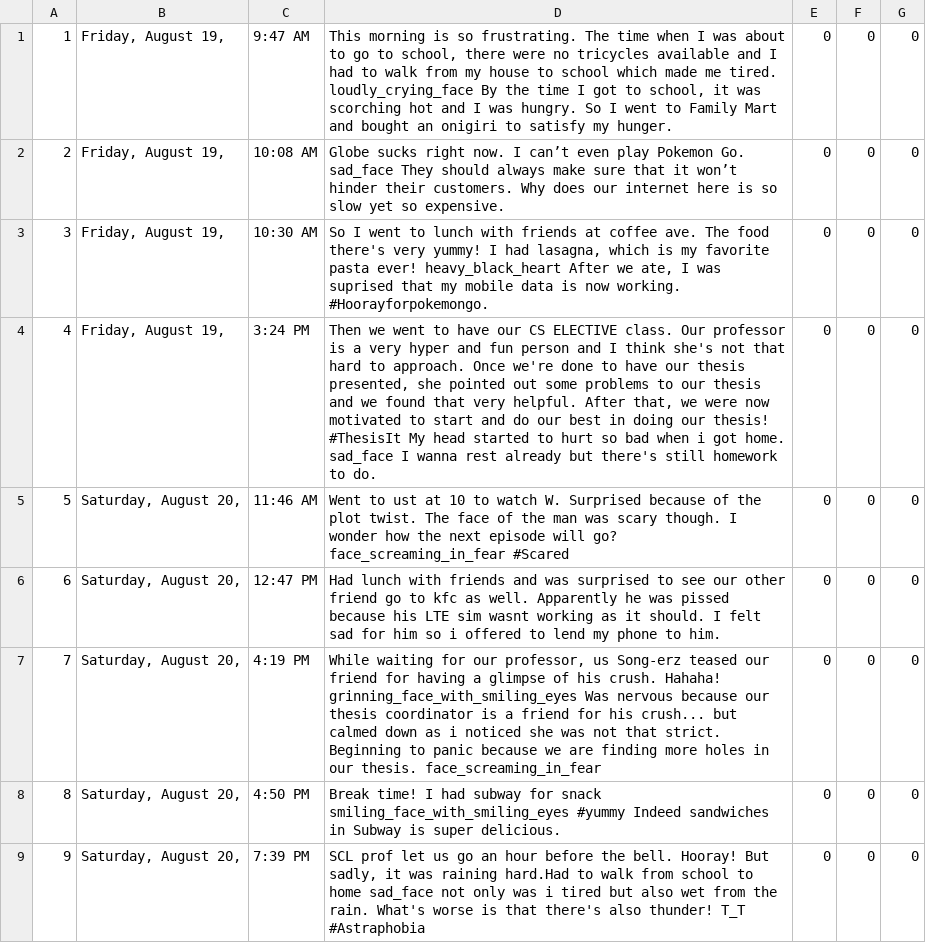
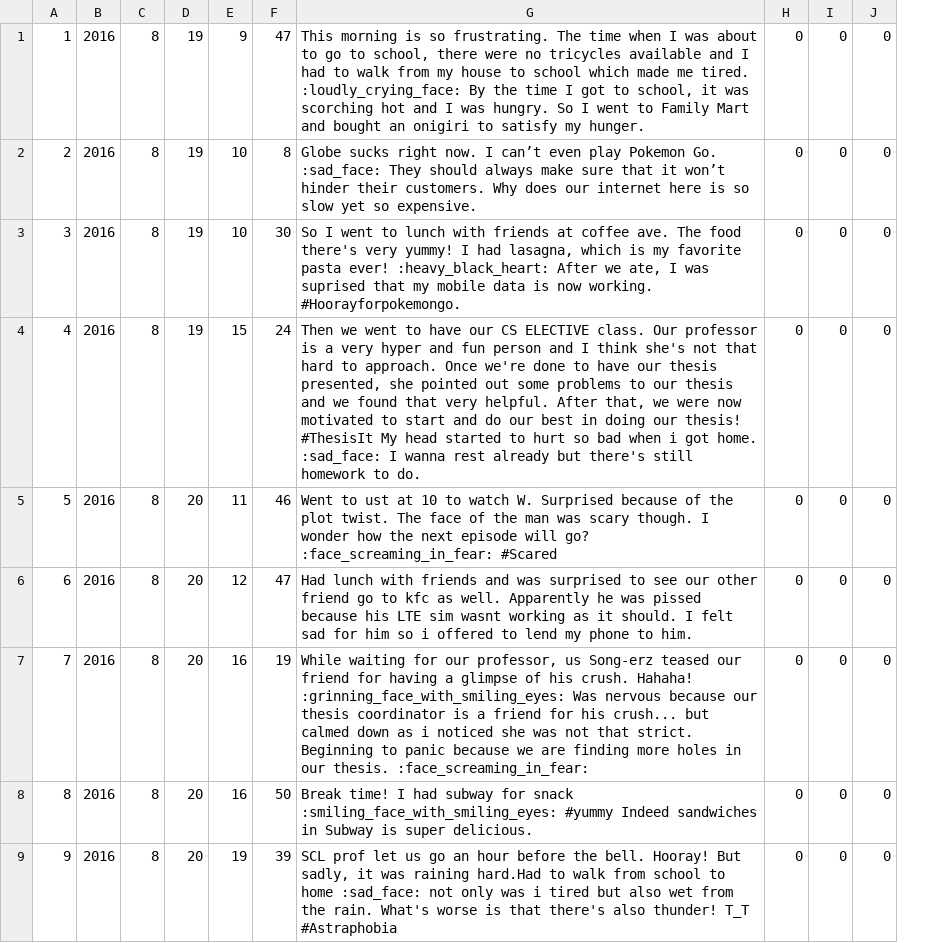
Before and after one commit to angelamiranda11/MoodLog, a CSV file: wpf-moodlog/wpf-moodlog/Data/entries_3.csv, drawn as a sheet; only a part is shown; removed rows and columns are numbered as before the commit, all else as after; the diff names each change by its address in the sheet, - before the commit and + after, or states it on an @@ line.

```diff
--- a/wpf-moodlog/wpf-moodlog/Data/entries_3.csv
+++ b/wpf-moodlog/wpf-moodlog/Data/entries_3.csv
-column B, rows 1-9: Friday, August 19, | Friday, August 19, | Friday, August 19, | Friday, August 19, | Saturday, August 20, | Saturday, August 20, | Saturday, August 20, | Saturday, August 20, | Saturday, August 20,
-column C, rows 1-9: 9:47 AM | 10:08 AM | 10:30 AM | 3:24 PM | 11:46 AM | 12:47 PM | 4:19 PM | 4:50 PM | 7:39 PM
-column D, rows 1-9: This morning is so frustrating. The time when I was about to go to school, there were no tricycles available and I had to walk from my house to school which made me tired. loudly_crying_face By the time I got to school, it was scorching hot and I was hungry. So I went to Family Mart and bought an onigiri to satisfy my hunger. | Globe sucks right now. I can’t even play Pokemon Go. sad_face They should always make sure that it won’t hinder their customers. Why does our internet here is so slow yet so expensive. | So I went to lunch with friends at coffee ave. The food there's very yummy! I had lasagna, which is my favorite pasta ever! heavy_black_heart After we ate, I was suprised that my mobile data is now working. #Hoorayforpokemongo. | Then we went to have our CS ELECTIVE class. Our professor is a very hyper and fun person and I think she's not that hard to approach. Once we're done to have our thesis presented, she pointed out some problems to our thesis and we found that very helpful. After that, we were now motivated to start and do our best in doing our thesis! #ThesisIt My head started to hurt so bad when i got home. sad_face I wanna rest already but there's still homework to do. | Went to ust at 10 to watch W. Surprised because of the plot twist. The face of the man was scary though. I wonder how the next episode will go? face_screaming_in_fear #Scared | Had lunch with friends and was surprised to see our other friend go to kfc as well. Apparently he was pissed because his LTE sim wasnt working as it should. I felt sad for him so i offered to lend my phone to him. | While waiting for our professor, us Song-erz teased our friend for having a glimpse of his crush. Hahaha! grinning_face_with_smiling_eyes Was nervous because our thesis coordinator is a friend for his crush... but calmed down as i noticed she was not that strict. Beginning to panic because we are finding more holes in our thesis. face_screaming_in_fear | Break time! I had subway for snack smiling_face_with_smiling_eyes #yummy Indeed sandwiches in Subway is super delicious. | SCL prof let us go an hour before the bell. Hooray! But sadly, it was raining hard.Had to walk from school to home sad_face not only was i tired but also wet from the rain. What's worse is that there's also thunder! T_T #Astraphobia
+column B, rows 1-9: all 2016
+column C, rows 1-9: all 8
+column D, rows 1-9: 19 | 19 | 19 | 19 | 20 | 20 | 20 | 20 | 20
+column E, rows 1-9: 9 | 10 | 10 | 15 | 11 | 12 | 16 | 16 | 19
+column F, rows 1-9: 47 | 8 | 30 | 24 | 46 | 47 | 19 | 50 | 39
+column G, rows 1-9: This morning is so frustrating. The time when I was about to go to school, there were no tricycles available and I had to walk from my house to school which made me tired. :loudly_crying_face: By the time I got to school, it was scorching hot and I was hungry. So I went to Family Mart and bought an onigiri to satisfy my hunger. | Globe sucks right now. I can’t even play Pokemon Go. :sad_face: They should always make sure that it won’t hinder their customers. Why does our internet here is so slow yet so expensive. | So I went to lunch with friends at coffee ave. The food there's very yummy! I had lasagna, which is my favorite pasta ever! :heavy_black_heart: After we ate, I was suprised that my mobile data is now working. #Hoorayforpokemongo. | Then we went to have our CS ELECTIVE class. Our professor is a very hyper and fun person and I think she's not that hard to approach. Once we're done to have our thesis presented, she pointed out some problems to our thesis and we found that very helpful. After that, we were now motivated to start and do our best in doing our thesis! #ThesisIt My head started to hurt so bad when i got home. :sad_face: I wanna rest already but there's still homework to do. | Went to ust at 10 to watch W. Surprised because of the plot twist. The face of the man was scary though. I wonder how the next episode will go? :face_screaming_in_fear: #Scared | Had lunch with friends and was surprised to see our other friend go to kfc as well. Apparently he was pissed because his LTE sim wasnt working as it should. I felt sad for him so i offered to lend my phone to him. | While waiting for our professor, us Song-erz teased our friend for having a glimpse of his crush. Hahaha! :grinning_face_with_smiling_eyes: Was nervous because our thesis coordinator is a friend for his crush... but calmed down as i noticed she was not that strict. Beginning to panic because we are finding more holes in our thesis. :face_screaming_in_fear: | Break time! I had subway for snack :smiling_face_with_smiling_eyes: #yummy Indeed sandwiches in Subway is super delicious. | SCL prof let us go an hour before the bell. Hooray! But sadly, it was raining hard.Had to walk from school to home :sad_face: not only was i tired but also wet from the rain. What's worse is that there's also thunder! T_T #Astraphobia
```
Also changed, not shown: wpf-moodlog/wpf-moodlog/Data/entries_1.csv, wpf-moodlog/wpf-moodlog/Data/entries_2.csv, 1 other file.
